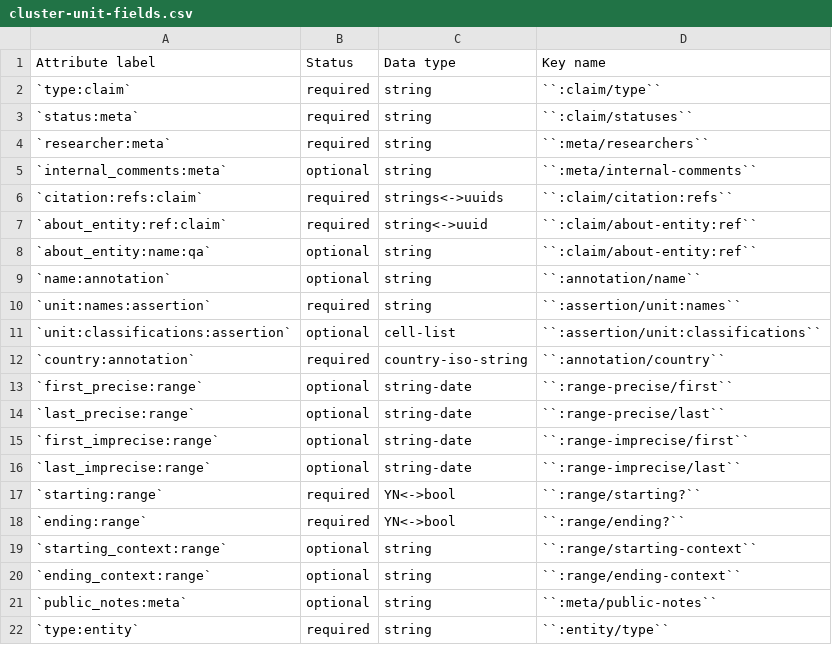
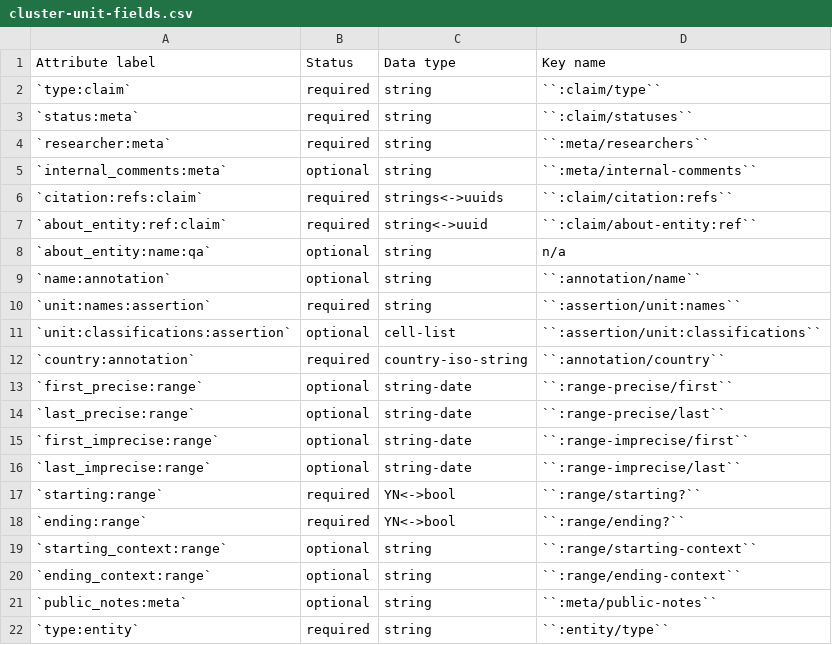
Before and after one commit to security-force-monitor/research-handbook, a CSV file: source/_static/cluster-unit-fields.csv, drawn as a sheet.

Commit message:
Update cluster-unit-fields.csv

```diff
--- a/source/_static/cluster-unit-fields.csv
+++ b/source/_static/cluster-unit-fields.csv
@@ -7,3 +7,3 @@ Attribute label , Status , Data type , Key name
 `about_entity:ref:claim` , required , string<->uuid , ``:claim/about-entity:ref``
-`about_entity:name:qa` , optional , string , ``:claim/about-entity:ref``
+`about_entity:name:qa` , optional , string , n/a
 `name:annotation` , optional , string , ``:annotation/name``
```
